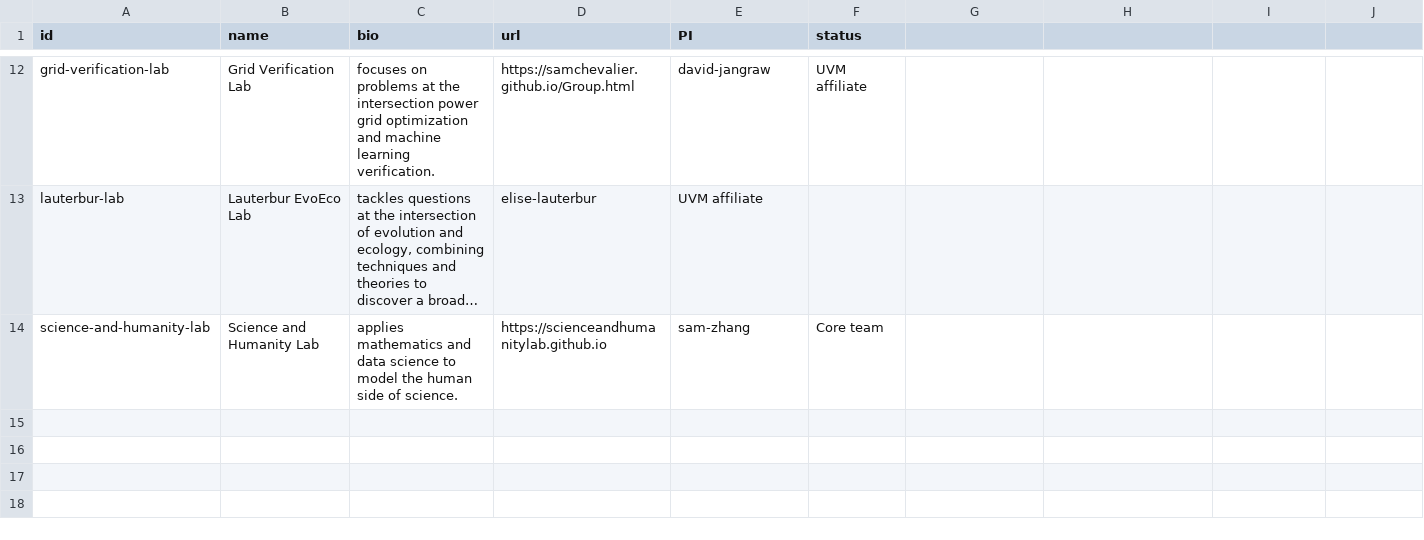
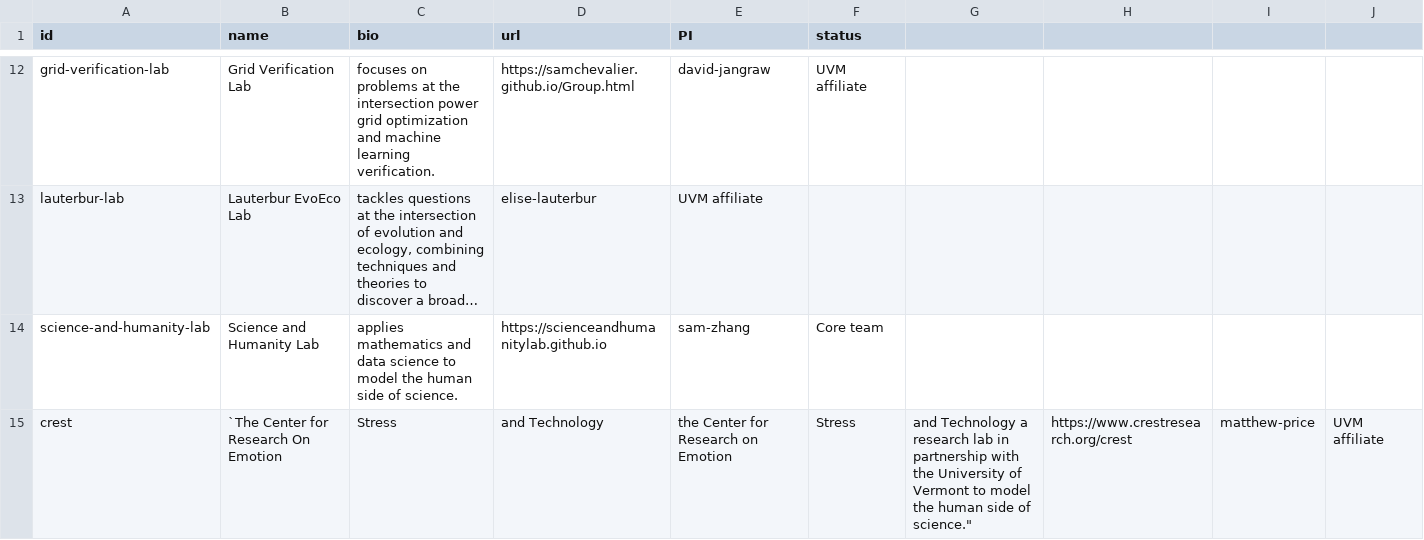
Before and after one commit to Vermont-Complex-Systems/vcsi-website, a CSV file: src/data/groups.csv, drawn as a sheet; only a part is shown, gaps mark what is left out; long unchanged cells end in …; the diff names each change by its address in the sheet, - before the commit and + after, or states it on an @@ line.

```diff
--- a/src/data/groups.csv
+++ b/src/data/groups.csv
+row 15: crest | `The Center for Research On Emotion | Stress | and Technology | the Center for Research on Emotion | Stress | and Technology a research lab in partnership with the University of Vermont to model the human side of science." | https://www.crestresearch.org/crest | matthew-price | UVM affiliate
```
Also changed, not shown: src/data/members.csv, src/data/students.csv, 37 other files.
